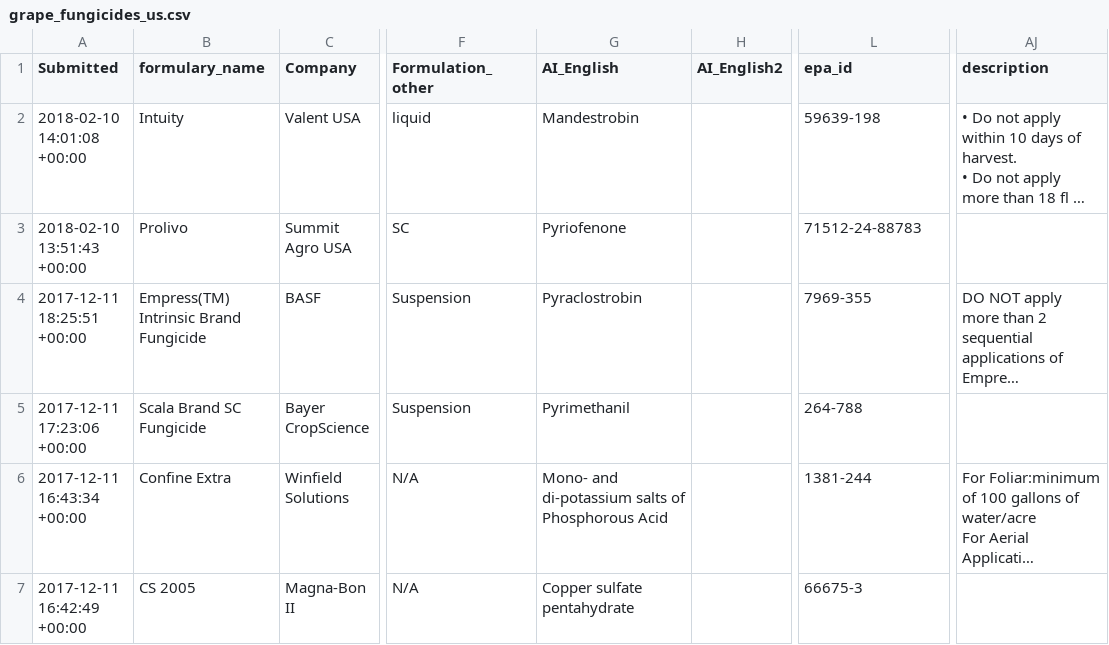
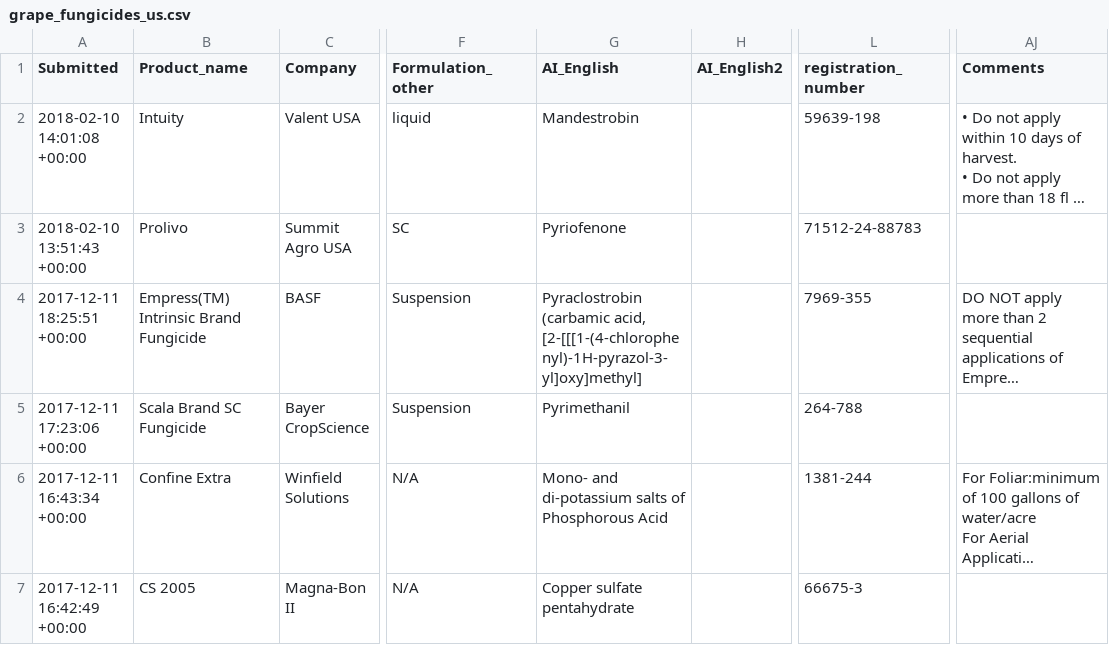
Before and after one commit to rburghol/om_agman, a CSV file: data/grape_fungicides_us.csv, drawn as a sheet; only a part is shown, gaps mark what is left out; long unchanged cells end in …; the diff covers the shown part only; the diff names each change by its address in the sheet, - before the commit and + after, or states it on an @@ line.

```diff
--- a/data/grape_fungicides_us.csv
+++ b/data/grape_fungicides_us.csv
-B1: formulary_name
+B1: Product_name
-L1: epa_id
+L1: registration_number
-AJ1: description
+AJ1: Comments
-G4 (AI_English): Pyraclostrobin
+G4 (AI_English): Pyraclostrobin (carbamic acid, [2-[[[1-(4-chlorophenyl)-1H-pyrazol-3-yl]oxy]methyl]
```
Also changed, not shown: 1 removed row and 1 edited cell elsewhere in this file, data/Grape fungicides_us_no-comments-short.csv, data/Grape fungicides_us_no-comments.csv, 1 other file.
